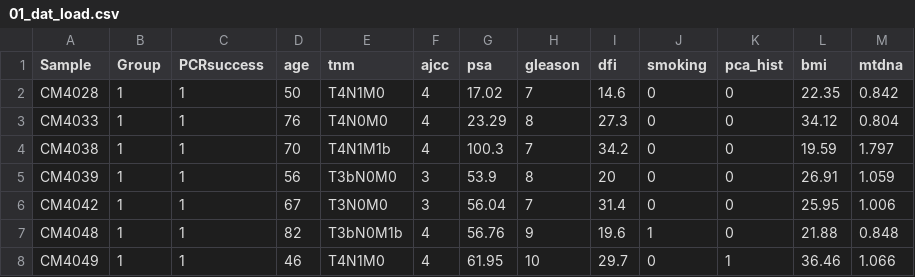
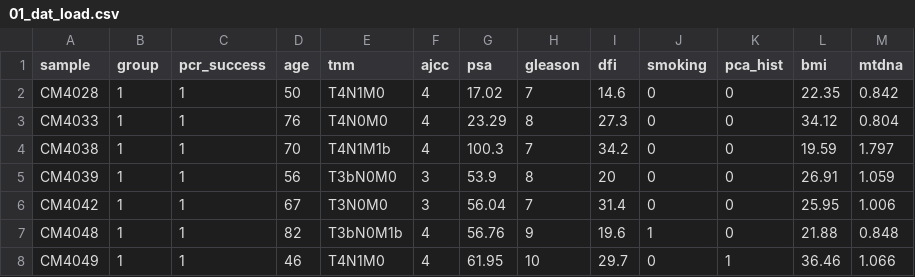
Before and after one commit to rforbiodatascience22/2022_group06_final_project, a CSV file: data/01_dat_load.csv, drawn as a sheet; only a part is shown.

Commit message:
pcr_successs name fix

```diff
--- a/data/01_dat_load.csv
+++ b/data/01_dat_load.csv
@@ -1,2 +1,2 @@
-Sample,Group,PCRsuccess,age,tnm,ajcc,psa,gleason,dfi,smoking,pca_hist,bmi,mtdna
+sample,group,pcr_success,age,tnm,ajcc,psa,gleason,dfi,smoking,pca_hist,bmi,mtdna
 CM4028,1,1,50,T4N1M0,4,17.02,7,14.6,0,0,22.35,0.842
```
Also changed, not shown: 1 other file.
